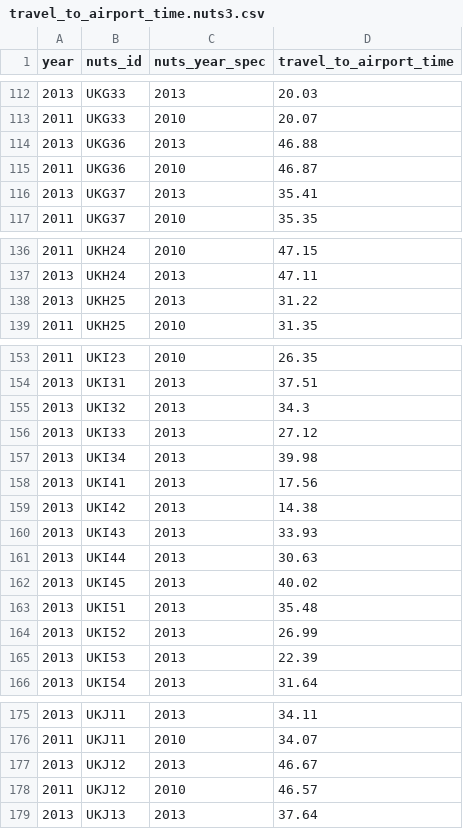
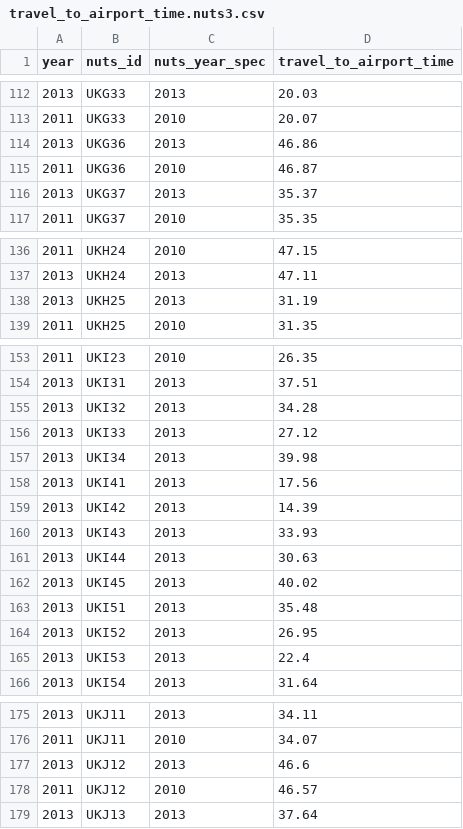
Before and after one commit to nestauk/beis-indicators, a CSV file: ds/data/processed/travel/travel_to_airport_time.nuts3.csv, drawn as a sheet; only a part is shown, gaps mark what is left out; the diff covers the shown part only.

```diff
--- a/ds/data/processed/travel/travel_to_airport_time.nuts3.csv
+++ b/ds/data/processed/travel/travel_to_airport_time.nuts3.csv
@@ -113,5 +113,5 @@ year,nuts_id,nuts_year_spec,travel_to_airport_time
 2011,UKG33,2010,20.07
-2013,UKG36,2013,46.88
+2013,UKG36,2013,46.86
 2011,UKG36,2010,46.87
-2013,UKG37,2013,35.41
+2013,UKG37,2013,35.37
 2011,UKG37,2010,35.35
@@ -137,3 +137,3 @@ year,nuts_id,nuts_year_spec,travel_to_airport_time
 2013,UKH24,2013,47.11
-2013,UKH25,2013,31.22
+2013,UKH25,2013,31.19
 2011,UKH25,2010,31.35
@@ -154,3 +154,3 @@ year,nuts_id,nuts_year_spec,travel_to_airport_time
 2013,UKI31,2013,37.51
-2013,UKI32,2013,34.3
+2013,UKI32,2013,34.28
 2013,UKI33,2013,27.12
@@ -158,3 +158,3 @@ year,nuts_id,nuts_year_spec,travel_to_airport_time
 2013,UKI41,2013,17.56
-2013,UKI42,2013,14.38
+2013,UKI42,2013,14.39
 2013,UKI43,2013,33.93
@@ -163,4 +163,4 @@ year,nuts_id,nuts_year_spec,travel_to_airport_time
 2013,UKI51,2013,35.48
-2013,UKI52,2013,26.99
-2013,UKI53,2013,22.39
+2013,UKI52,2013,26.95
+2013,UKI53,2013,22.4
 2013,UKI54,2013,31.64
@@ -176,3 +176,3 @@ year,nuts_id,nuts_year_spec,travel_to_airport_time
 2011,UKJ11,2010,34.07
-2013,UKJ12,2013,46.67
+2013,UKJ12,2013,46.6
 2011,UKJ12,2010,46.57
```
Also changed, not shown: 3 edited cells elsewhere in this file, ds/data/processed/travel/travel_to_airport_time.lep.csv, ds/data/processed/travel/travel_to_airport_time.nuts2.csv, 7 other files.
